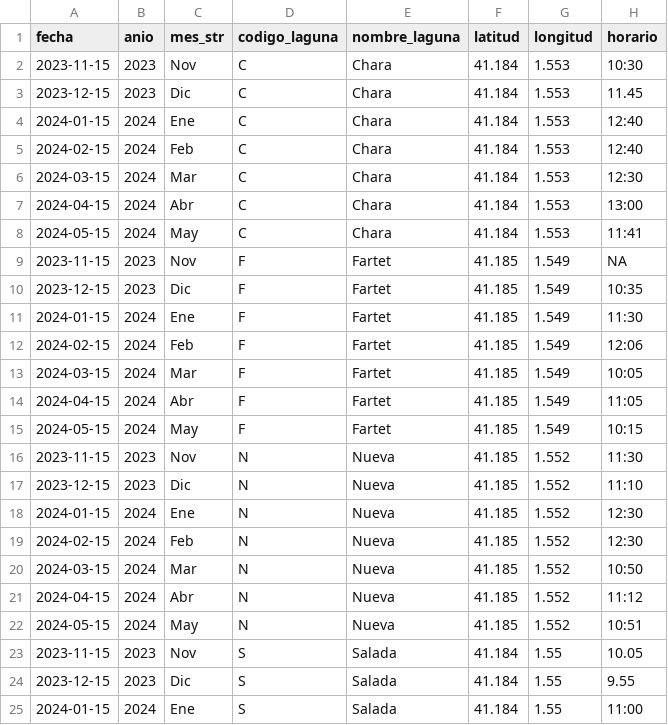
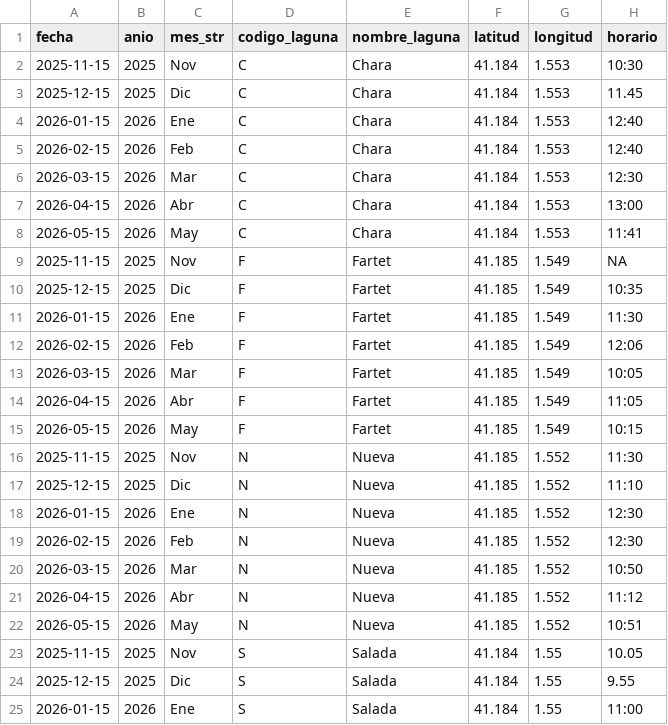
Before and after one commit to Milagrosbodega/monitoreo-ecologico-quarto, a CSV file: data/processed/dataset_consolidado.csv, drawn as a sheet; only a part is shown; the diff covers the shown part only; the diff names each change by its address in the sheet, - before the commit and + after, or states it on an @@ line.

```diff
--- a/data/processed/dataset_consolidado.csv
+++ b/data/processed/dataset_consolidado.csv
-A2 (fecha): 2023-11-15
+A2 (fecha): 2025-11-15
-B2:B3 (anio): 2023
+B2:B3 (anio): 2025
-A3 (fecha): 2023-12-15
+A3 (fecha): 2025-12-15
-A4 (fecha): 2024-01-15
+A4 (fecha): 2026-01-15
-B4:B8 (anio): 2024
+B4:B8 (anio): 2026
-A5 (fecha): 2024-02-15
+A5 (fecha): 2026-02-15
-A6 (fecha): 2024-03-15
+A6 (fecha): 2026-03-15
-A7 (fecha): 2024-04-15
+A7 (fecha): 2026-04-15
-A8 (fecha): 2024-05-15
+A8 (fecha): 2026-05-15
-A9 (fecha): 2023-11-15
+A9 (fecha): 2025-11-15
-B9:B10 (anio): 2023
+B9:B10 (anio): 2025
-A10 (fecha): 2023-12-15
+A10 (fecha): 2025-12-15
-A11 (fecha): 2024-01-15
+A11 (fecha): 2026-01-15
-B11:B15 (anio): 2024
+B11:B15 (anio): 2026
-A12 (fecha): 2024-02-15
+A12 (fecha): 2026-02-15
-A13 (fecha): 2024-03-15
+A13 (fecha): 2026-03-15
-A14 (fecha): 2024-04-15
+A14 (fecha): 2026-04-15
-A15 (fecha): 2024-05-15
+A15 (fecha): 2026-05-15
-A16 (fecha): 2023-11-15
+A16 (fecha): 2025-11-15
-B16:B17 (anio): 2023
+B16:B17 (anio): 2025
-A17 (fecha): 2023-12-15
+A17 (fecha): 2025-12-15
-A18 (fecha): 2024-01-15
+A18 (fecha): 2026-01-15
-B18:B22 (anio): 2024
+B18:B22 (anio): 2026
-A19 (fecha): 2024-02-15
+A19 (fecha): 2026-02-15
-A20 (fecha): 2024-03-15
+A20 (fecha): 2026-03-15
-A21 (fecha): 2024-04-15
+A21 (fecha): 2026-04-15
-A22 (fecha): 2024-05-15
+A22 (fecha): 2026-05-15
-A23 (fecha): 2023-11-15
+A23 (fecha): 2025-11-15
-B23:B24 (anio): 2023
+B23:B24 (anio): 2025
-A24 (fecha): 2023-12-15
+A24 (fecha): 2025-12-15
-A25 (fecha): 2024-01-15
+A25 (fecha): 2026-01-15
-B25 (anio): 2024
+B25 (anio): 2026
```
Also changed, not shown: 8 edited cells elsewhere in this file, data/processed/interanual_clean.csv, 13 other files.
